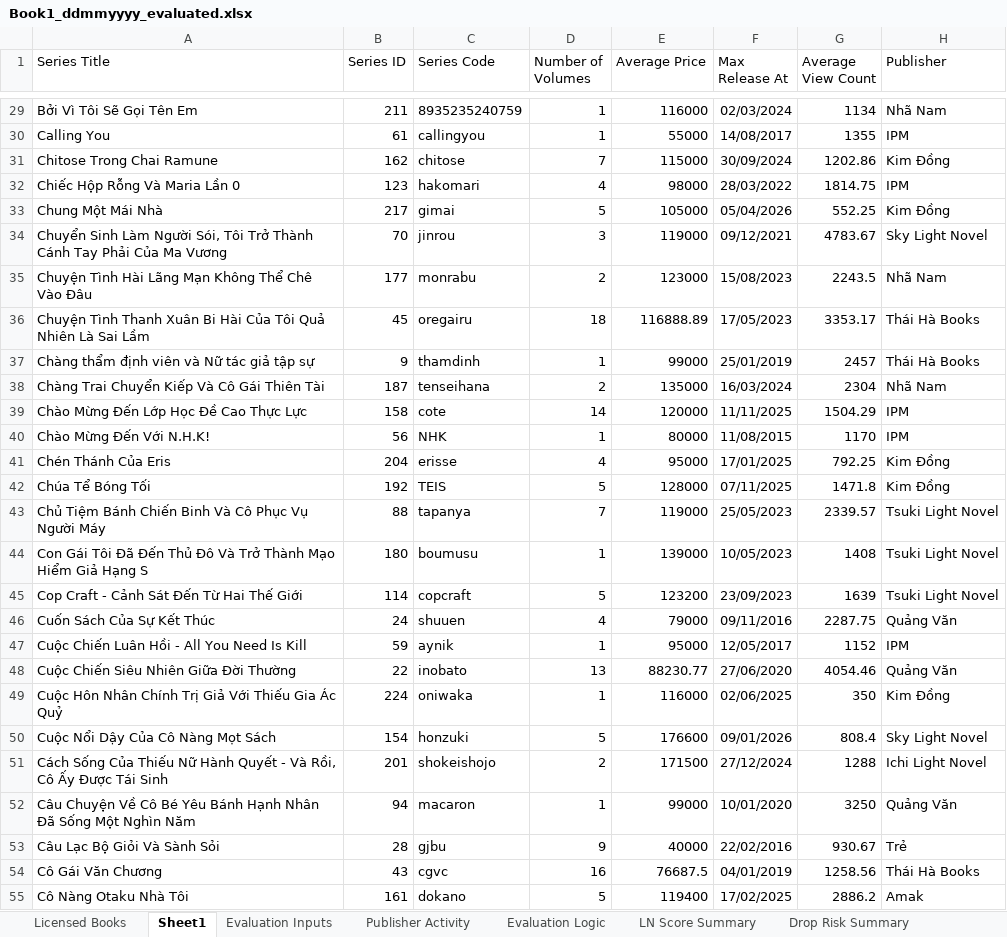
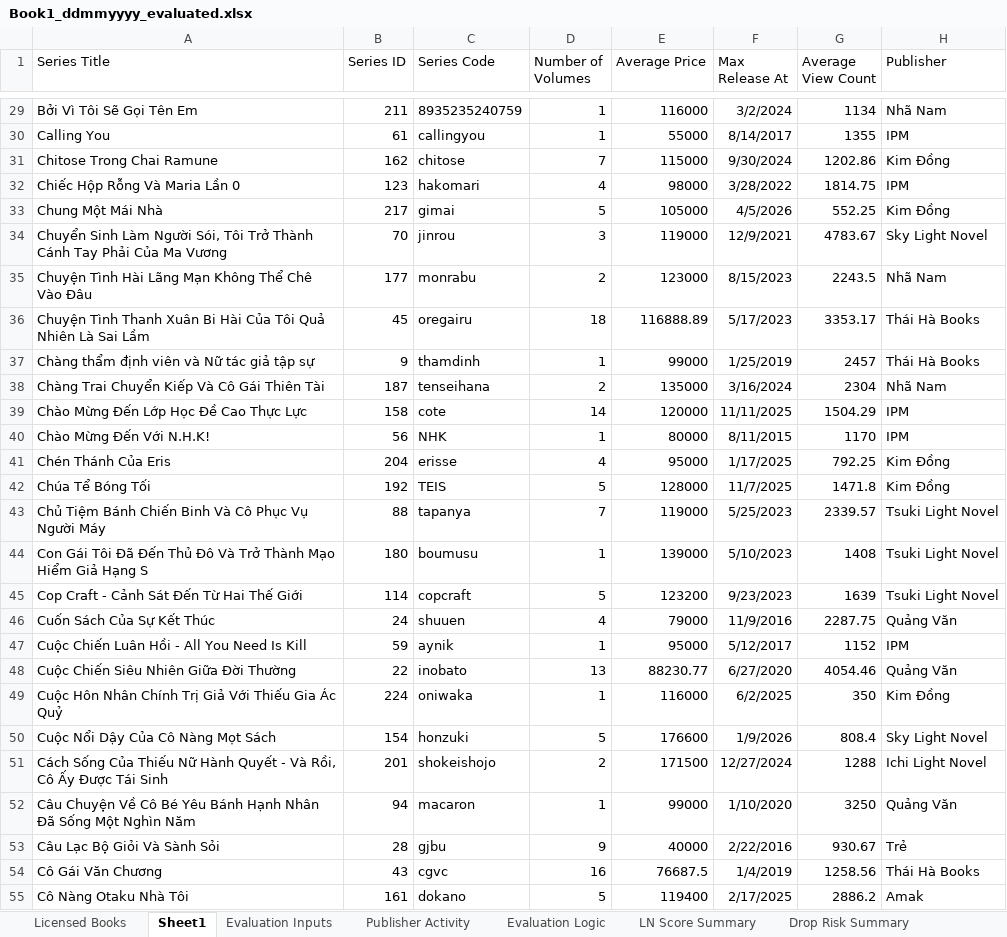
Before and after one commit to jayroring2013/lidex_cf, an Excel workbook: Book1_ddmmyyyy_evaluated.xlsx, sheet Sheet1, drawn as a sheet; only a part is shown, gaps mark what is left out; values as stored, in another font and other column widths than the file's, no borders; the diff covers the shown part only; the diff names each change by its address in the sheet, - before the commit and + after, or states it on an @@ line.

```diff
--- a/Book1_ddmmyyyy_evaluated.xlsx (sheet Sheet1)
+++ b/Book1_ddmmyyyy_evaluated.xlsx (sheet Sheet1)
-F29 (Max Release At): 02/03/2024
+F29 (Max Release At): 3/2/2024
-F30 (Max Release At): 14/08/2017
+F30 (Max Release At): 8/14/2017
-F31 (Max Release At): 30/09/2024
+F31 (Max Release At): 9/30/2024
-F32 (Max Release At): 28/03/2022
+F32 (Max Release At): 3/28/2022
-F33 (Max Release At): 05/04/2026
+F33 (Max Release At): 4/5/2026
-F34 (Max Release At): 09/12/2021
+F34 (Max Release At): 12/9/2021
-F35 (Max Release At): 15/08/2023
+F35 (Max Release At): 8/15/2023
-F36 (Max Release At): 17/05/2023
+F36 (Max Release At): 5/17/2023
-F37 (Max Release At): 25/01/2019
+F37 (Max Release At): 1/25/2019
-F38 (Max Release At): 16/03/2024
+F38 (Max Release At): 3/16/2024
-F40 (Max Release At): 11/08/2015
+F40 (Max Release At): 8/11/2015
-F41 (Max Release At): 17/01/2025
+F41 (Max Release At): 1/17/2025
-F42 (Max Release At): 07/11/2025
+F42 (Max Release At): 11/7/2025
-F43 (Max Release At): 25/05/2023
+F43 (Max Release At): 5/25/2023
-F44 (Max Release At): 10/05/2023
+F44 (Max Release At): 5/10/2023
-F45 (Max Release At): 23/09/2023
+F45 (Max Release At): 9/23/2023
-F46 (Max Release At): 09/11/2016
+F46 (Max Release At): 11/9/2016
-F47 (Max Release At): 12/05/2017
+F47 (Max Release At): 5/12/2017
-F48 (Max Release At): 27/06/2020
+F48 (Max Release At): 6/27/2020
-F49 (Max Release At): 02/06/2025
+F49 (Max Release At): 6/2/2025
-F50 (Max Release At): 09/01/2026
+F50 (Max Release At): 1/9/2026
-F51 (Max Release At): 27/12/2024
+F51 (Max Release At): 12/27/2024
-F52 (Max Release At): 10/01/2020
+F52 (Max Release At): 1/10/2020
-F53 (Max Release At): 22/02/2016
+F53 (Max Release At): 2/22/2016
-F54 (Max Release At): 04/01/2019
+F54 (Max Release At): 1/4/2019
-F55 (Max Release At): 17/02/2025
+F55 (Max Release At): 2/17/2025
```
Also changed, not shown: 207 edited cells elsewhere in this sheet, sheet Licensed Books, sheet Evaluation Inputs, sheet Publisher Activity.
